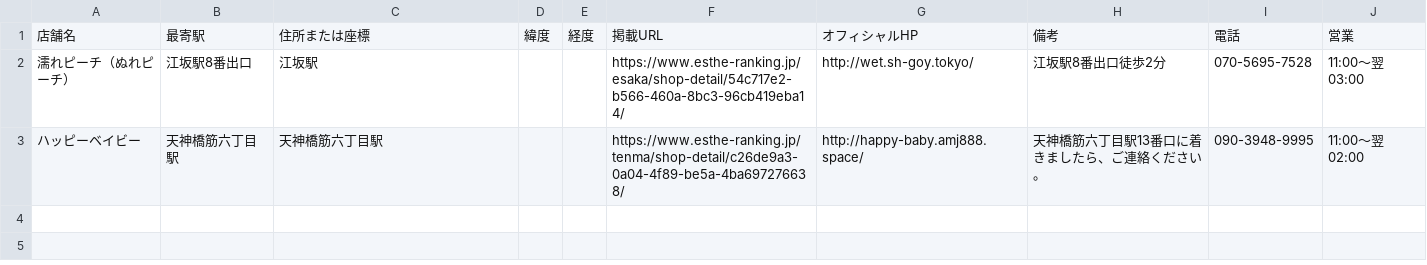
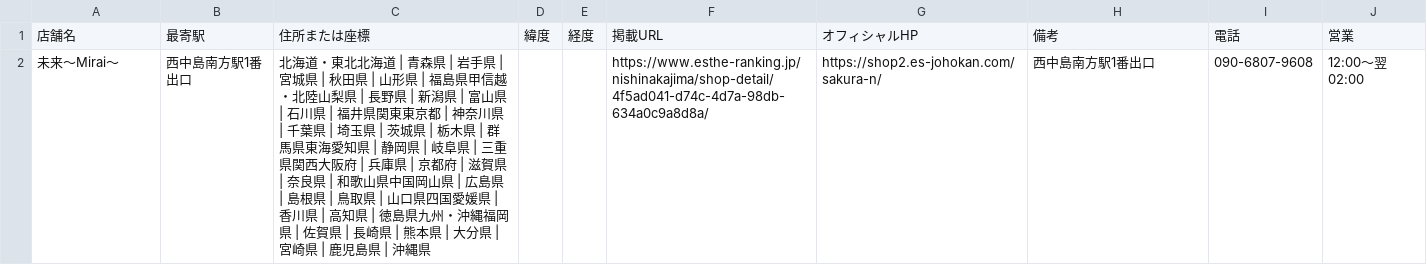
Before and after one commit to tknboon/esthe-viewer, a CSV file: region-data/osaka/esthe_legacy_rows.csv, drawn as a sheet; removed rows and columns are numbered as before the commit, all else as after; the diff names each change by its address in the sheet, - before the commit and + after, or states it on an @@ line.

```diff
--- a/region-data/osaka/esthe_legacy_rows.csv
+++ b/region-data/osaka/esthe_legacy_rows.csv
-row 2: 濡れピーチ（ぬれピーチ） | 江坂駅8番出口 | 江坂駅 |  |  | https://www.esthe-ranking.jp/esaka/shop-detail/54c717e2-b566-460a-8bc3-96cb419eba14/ | http://wet.sh-goy.tokyo/ | 江坂駅8番出口徒歩2分 | 070-5695-7528 | 11:00～翌 03:00
-row 3: ハッピーベイビー | 天神橋筋六丁目駅 | 天神橋筋六丁目駅 |  |  | https://www.esthe-ranking.jp/tenma/shop-detail/c26de9a3-0a04-4f89-be5a-4ba697276638/ | http://happy-baby.amj888.space/ | 天神橋筋六丁目駅13番口に着きましたら、ご連絡ください。 | 090-3948-9995 | 11:00～翌 02:00
+row 2: 未来～Mirai～ | 西中島南方駅1番出口 | 北海道・東北北海道 | 青森県 | 岩手県 | 宮城県 | 秋田県 | 山形県 | 福島県甲信越・北陸山梨県 | 長野県 | 新潟県 | 富山県 | 石川県 | 福井県関東東京都 | 神奈川県 | 千葉県 | 埼玉県 | 茨城県 | 栃木県 | 群馬県東海愛知県 | 静岡県 | 岐阜県 | 三重県関西大阪府 | 兵庫県 | 京都府 | 滋賀県 | 奈良県 | 和歌山県中国岡山県 | 広島県 | 島根県 | 鳥取県 | 山口県四国愛媛県 | 香川県 | 高知県 | 徳島県九州・沖縄福岡県 | 佐賀県 | 長崎県 | 熊本県 | 大分県 | 宮崎県 | 鹿児島県 | 沖縄県 |  |  | https://www.esthe-ranking.jp/nishinakajima/shop-detail/4f5ad041-d74c-4d7a-98db-634a0c9a8d8a/ | https://shop2.es-johokan.com/sakura-n/ | 西中島南方駅1番出口 | 090-6807-9608 | 12:00～翌 02:00
```
Also changed, not shown: region-data/osaka/esthe_map_points_ja.csv, region-data/tokyo/esthe_legacy_rows.csv, 28 other files.
